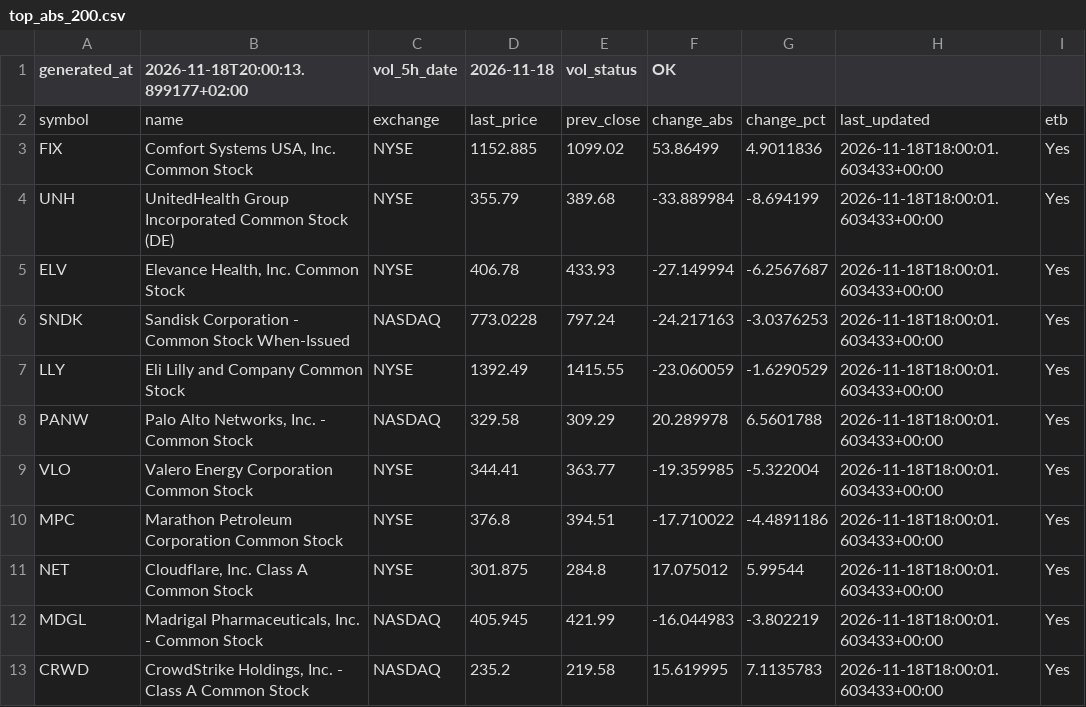
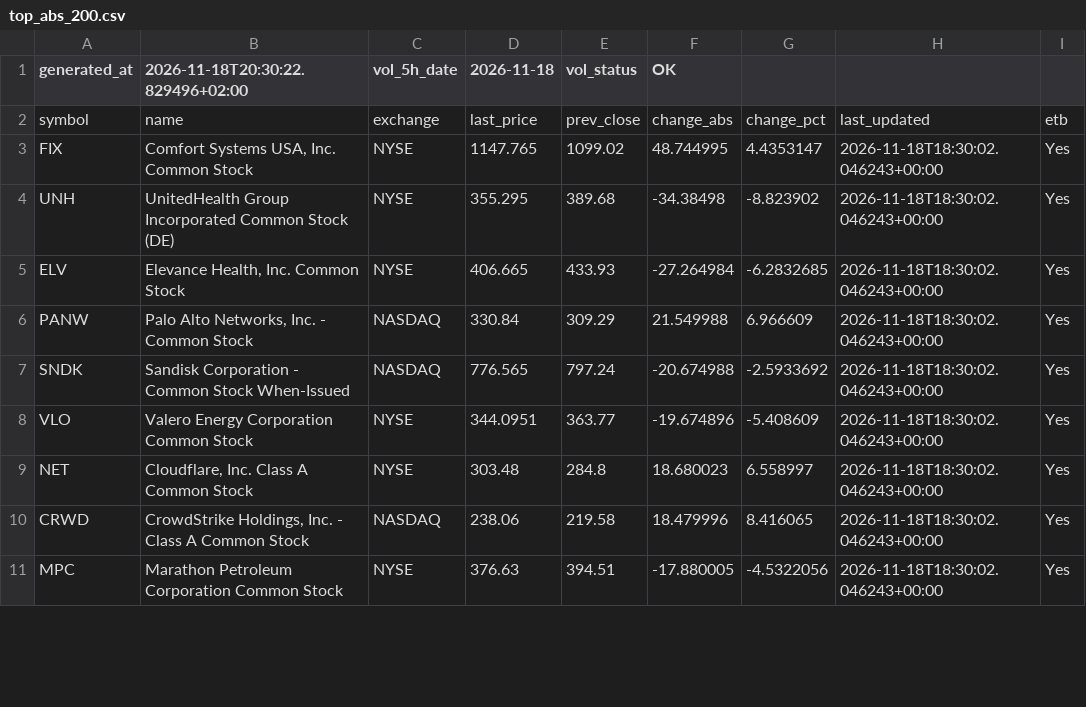
Before and after one commit to alonsadan1970/daily-stocks-data, a CSV file: top_abs_200.csv, drawn as a sheet; only a part is shown; the diff covers the shown part only.

```diff
--- a/top_abs_200.csv
+++ b/top_abs_200.csv
@@ -1,13 +1,11 @@
-generated_at,2026-11-18T20:00:13.899177+02:00,vol_5h_date,2026-11-18,vol_status,OK
+generated_at,2026-11-18T20:30:22.829496+02:00,vol_5h_date,2026-11-18,vol_status,OK
 symbol,name,exchange,last_price,prev_close,change_abs,change_pct,last_updated,etb
-FIX,"Comfort Systems USA, Inc. Common Stock",NYSE,1152.885,1099.02,53.86499,4.9011836,2026-11-18T18:00:01.603433+00:00,Yes
-UNH,UnitedHealth Group Incorporated Common Stock (DE),NYSE,355.79,389.68,-33.889984,-8.694199,2026-11-18T18:00:01.603433+00:00,Yes
-ELV,"Elevance Health, Inc. Common Stock",NYSE,406.78,433.93,-27.149994,-6.2567687,2026-11-18T18:00:01.603433+00:00,Yes
-SNDK,Sandisk Corporation - Common Stock When-Issued,NASDAQ,773.0228,797.24,-24.217163,-3.0376253,2026-11-18T18:00:01.603433+00:00,Yes
-LLY,Eli Lilly and Company Common Stock,NYSE,1392.49,1415.55,-23.060059,-1.6290529,2026-11-18T18:00:01.603433+00:00,Yes
-PANW,"Palo Alto Networks, Inc. - Common Stock",NASDAQ,329.58,309.29,20.289978,6.5601788,2026-11-18T18:00:01.603433+00:00,Yes
-VLO,Valero Energy Corporation Common Stock,NYSE,344.41,363.77,-19.359985,-5.322004,2026-11-18T18:00:01.603433+00:00,Yes
-MPC,Marathon Petroleum Corporation Common Stock,NYSE,376.8,394.51,-17.710022,-4.4891186,2026-11-18T18:00:01.603433+00:00,Yes
-NET,"Cloudflare, Inc. Class A Common Stock",NYSE,301.875,284.8,17.075012,5.99544,2026-11-18T18:00:01.603433+00:00,Yes
-MDGL,"Madrigal Pharmaceuticals, Inc. - Common Stock",NASDAQ,405.945,421.99,-16.044983,-3.802219,2026-11-18T18:00:01.603433+00:00,Yes
-CRWD,"CrowdStrike Holdings, Inc. - Class A Common Stock",NASDAQ,235.2,219.58,15.619995,7.1135783,2026-11-18T18:00:01.603433+00:00,Yes
+FIX,"Comfort Systems USA, Inc. Common Stock",NYSE,1147.765,1099.02,48.744995,4.4353147,2026-11-18T18:30:02.046243+00:00,Yes
+UNH,UnitedHealth Group Incorporated Common Stock (DE),NYSE,355.295,389.68,-34.38498,-8.823902,2026-11-18T18:30:02.046243+00:00,Yes
+ELV,"Elevance Health, Inc. Common Stock",NYSE,406.665,433.93,-27.264984,-6.2832685,2026-11-18T18:30:02.046243+00:00,Yes
+PANW,"Palo Alto Networks, Inc. - Common Stock",NASDAQ,330.84,309.29,21.549988,6.966609,2026-11-18T18:30:02.046243+00:00,Yes
+SNDK,Sandisk Corporation - Common Stock When-Issued,NASDAQ,776.565,797.24,-20.674988,-2.5933692,2026-11-18T18:30:02.046243+00:00,Yes
+VLO,Valero Energy Corporation Common Stock,NYSE,344.0951,363.77,-19.674896,-5.408609,2026-11-18T18:30:02.046243+00:00,Yes
+NET,"Cloudflare, Inc. Class A Common Stock",NYSE,303.48,284.8,18.680023,6.558997,2026-11-18T18:30:02.046243+00:00,Yes
+CRWD,"CrowdStrike Holdings, Inc. - Class A Common Stock",NASDAQ,238.06,219.58,18.479996,8.416065,2026-11-18T18:30:02.046243+00:00,Yes
+MPC,Marathon Petroleum Corporation Common Stock,NYSE,376.63,394.51,-17.880005,-4.5322056,2026-11-18T18:30:02.046243+00:00,Yes
```
Also changed, not shown: 5 added rows, 3 removed rows and 24 edited cells elsewhere in this file, top_abs.csv, top_pct.csv.
